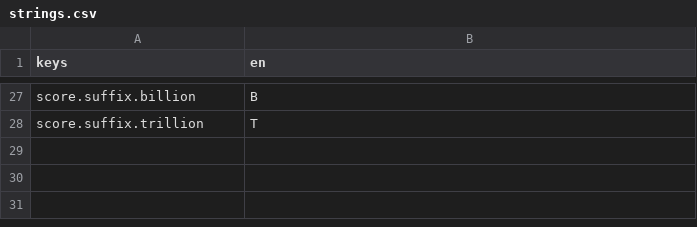
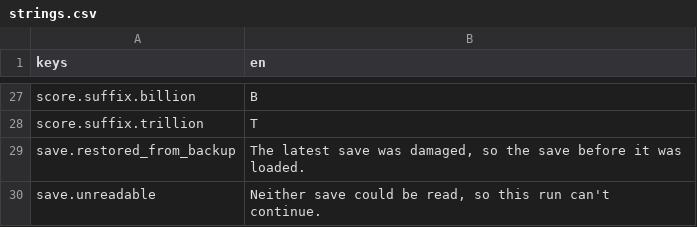
Before and after one commit to georgejieh/Commons, a CSV file: data/strings/strings.csv, drawn as a sheet; only a part is shown, gaps mark what is left out; the diff names each change by its address in the sheet, - before the commit and + after, or states it on an @@ line.

```diff
--- a/data/strings/strings.csv
+++ b/data/strings/strings.csv
+row 29: save.restored_from_backup | The latest save was damaged, so the save before it was loaded.
+row 30: save.unreadable | Neither save could be read, so this run can't continue.
```
Also changed, not shown: 14 other files.
